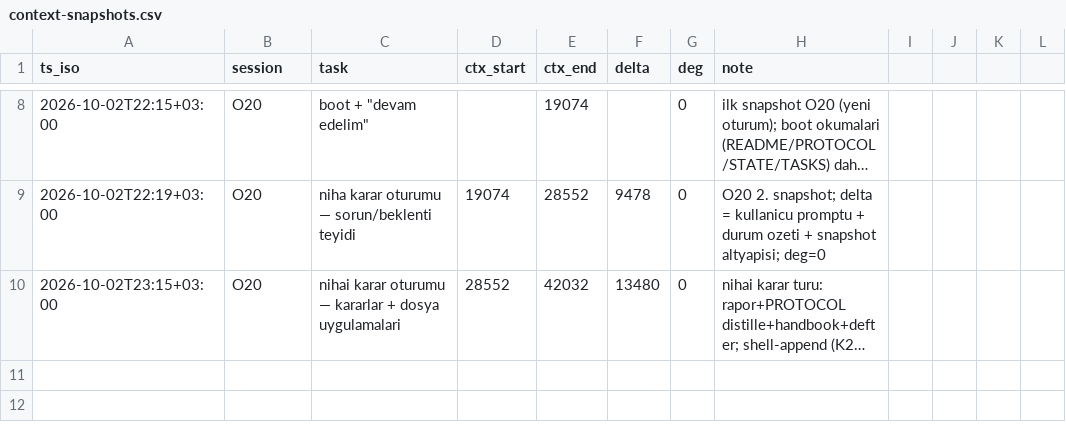
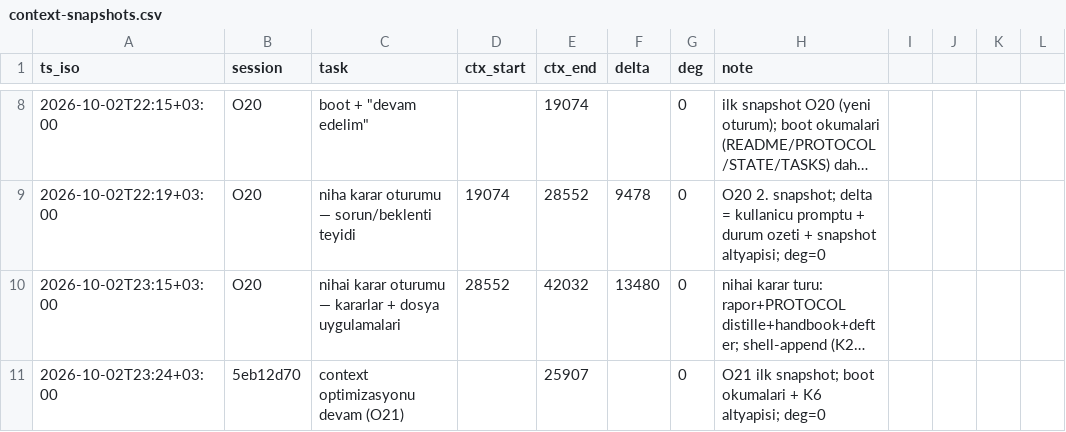
Before and after one commit to FunkGoth/Local-Agent-Repo, a CSV file: metrics/context-snapshots.csv, drawn as a sheet; only a part is shown, gaps mark what is left out; long unchanged cells end in …; the diff names each change by its address in the sheet, - before the commit and + after, or states it on an @@ line.

Commit message:
O21: 10-09 hazirlik denetimi (hazirlik-1009.md; veri 50 nokta = K9 kriteri tam; ledger 28 duzeltmesi; K kriterleri anik kontrol) + K6 25.9k + STATE/TASKS/LOG guncel

```diff
--- a/metrics/context-snapshots.csv
+++ b/metrics/context-snapshots.csv
+row 11: 2026-10-02T23:24+03:00 | 5eb12d70 | context optimizasyonu devam (O21) |  | 25907 |  | 0 | O21 ilk snapshot; boot okumalari + K6 altyapisi; deg=0
```
Also changed, not shown: metrics/context-ledger.csv, 4 other files.
